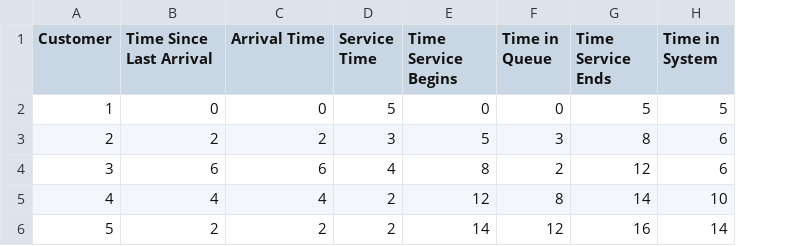
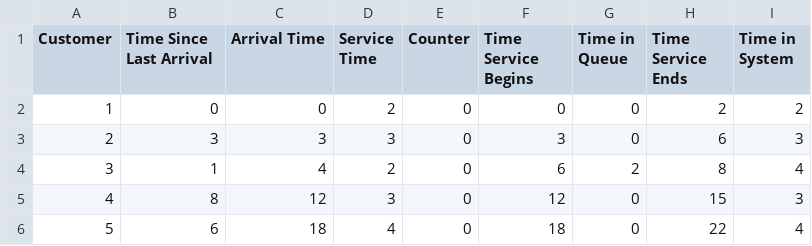
Before and after one commit to mohit-surana/sms, a CSV file: lab2/simulation.csv, drawn as a sheet; only a part is shown; addresses are those after the commit; the diff covers the shown part only; the diff names each change by its address in the sheet, - before the commit and + after, or states it on an @@ line.

Commit message:
Lab 2 - Queueing Problem

```diff
--- a/lab2/simulation.csv
+++ b/lab2/simulation.csv
+column E (Counter), rows 2-6: all 0
-D2 (Service Time): 5
+D2 (Service Time): 2
-H2 (Time Service Ends): 5
+H2 (Time Service Ends): 2
-I2 (Time in System): 5
+I2 (Time in System): 2
-B3 (Time Since Last Arrival): 2
+B3 (Time Since Last Arrival): 3
-C3 (Arrival Time): 2
+C3 (Arrival Time): 3
-F3 (Time Service Begins): 5
+F3 (Time Service Begins): 3
-G3 (Time in Queue): 3
+G3 (Time in Queue): 0
-H3 (Time Service Ends): 8
+H3 (Time Service Ends): 6
-I3 (Time in System): 6
+I3 (Time in System): 3
-B4 (Time Since Last Arrival): 6
+B4 (Time Since Last Arrival): 1
-C4 (Arrival Time): 6
+C4 (Arrival Time): 4
-D4 (Service Time): 4
+D4 (Service Time): 2
-F4 (Time Service Begins): 8
+F4 (Time Service Begins): 6
-H4 (Time Service Ends): 12
+H4 (Time Service Ends): 8
-I4 (Time in System): 6
+I4 (Time in System): 4
-B5 (Time Since Last Arrival): 4
+B5 (Time Since Last Arrival): 8
-C5 (Arrival Time): 4
+C5 (Arrival Time): 12
-D5 (Service Time): 2
+D5 (Service Time): 3
-G5 (Time in Queue): 8
+G5 (Time in Queue): 0
-H5 (Time Service Ends): 14
+H5 (Time Service Ends): 15
-I5 (Time in System): 10
+I5 (Time in System): 3
-B6 (Time Since Last Arrival): 2
+B6 (Time Since Last Arrival): 6
-C6 (Arrival Time): 2
+C6 (Arrival Time): 18
-D6 (Service Time): 2
+D6 (Service Time): 4
-F6 (Time Service Begins): 14
+F6 (Time Service Begins): 18
-G6 (Time in Queue): 12
+G6 (Time in Queue): 0
-H6 (Time Service Ends): 16
+H6 (Time Service Ends): 22
-I6 (Time in System): 14
+I6 (Time in System): 4
```
Also changed, not shown: 99 edited cells elsewhere in this file, 1 other file.
